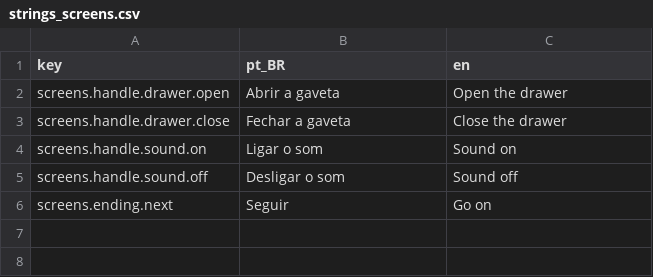
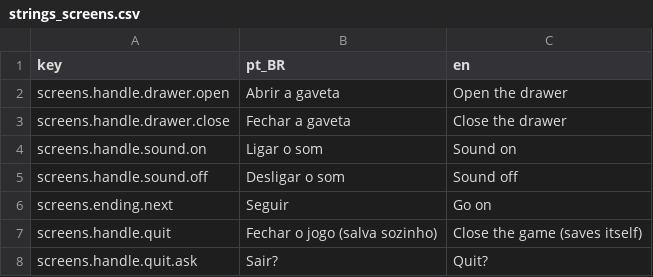
Before and after one commit to koenigkan12/task-bar, a CSV file: data/i18n/strings_screens.csv, drawn as a sheet; the diff names each change by its address in the sheet, - before the commit and + after, or states it on an @@ line.

```diff
--- a/data/i18n/strings_screens.csv
+++ b/data/i18n/strings_screens.csv
+row 7: screens.handle.quit | Fechar o jogo (salva sozinho) | Close the game (saves itself)
+row 8: screens.handle.quit.ask | Sair? | Quit?
```
Also changed, not shown: data/i18n/strings_hud.csv, data/i18n/strings_ui.csv, 41 other files.
